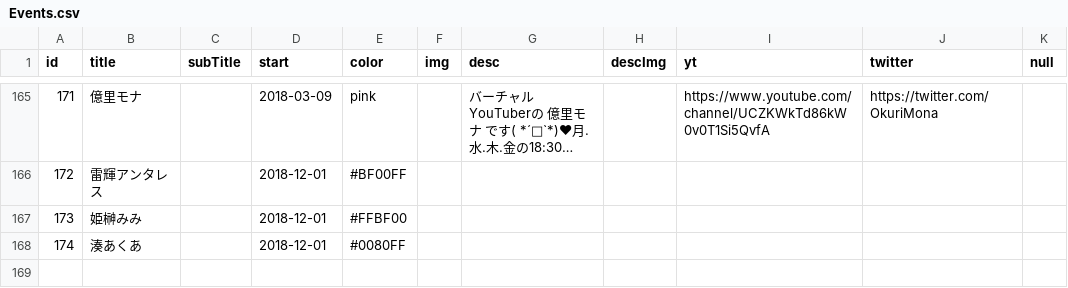
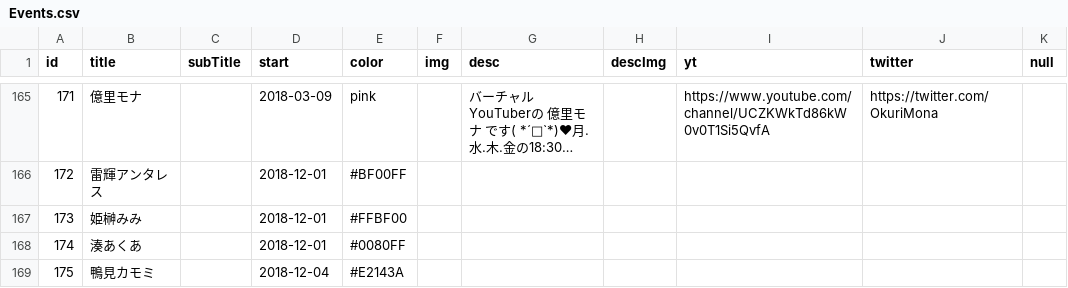
Before and after one commit to 238g/Cute, a CSV file: datas/VtuberBirthday/Events.csv, drawn as a sheet; only a part is shown, gaps mark what is left out; long unchanged cells end in …; the diff names each change by its address in the sheet, - before the commit and + after, or states it on an @@ line.

```diff
--- a/datas/VtuberBirthday/Events.csv
+++ b/datas/VtuberBirthday/Events.csv
+row 169: 175 | 鴨見カモミ |  | 2018-12-04 | #E2143A
```
Also changed, not shown: datas/VtuberDebut/Events.csv, 1 other file.
